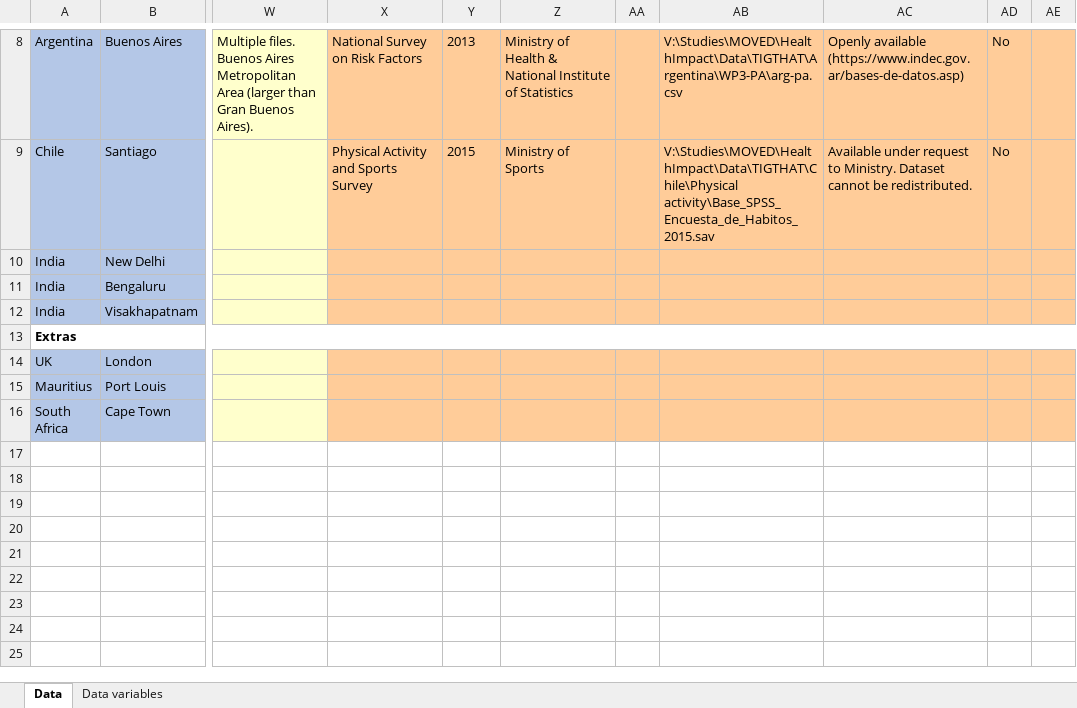
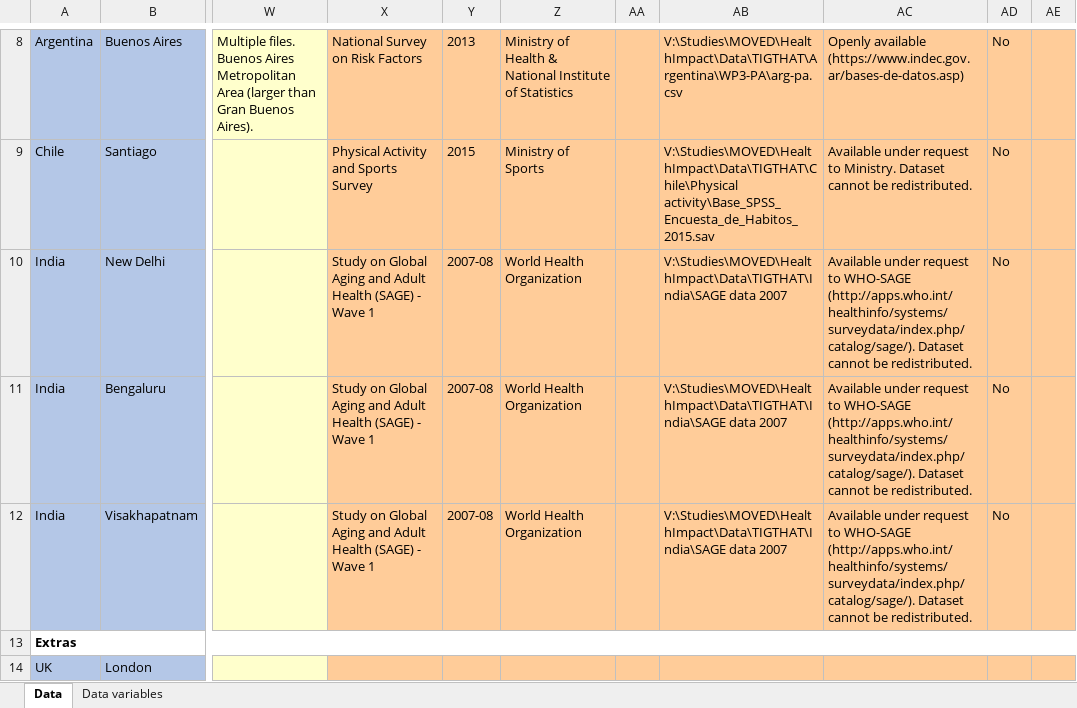
Before and after one commit to ITHIM/ITHIM-R, an Excel workbook: project_mgmt/case_cities_data.xlsx, sheet Data, drawn as a sheet; only a part is shown, gaps mark what is left out; the shorter side is filled out with more unchanged rows; values as stored, in another font and other column widths than the file's, no borders; the diff names each change by its address in the sheet, - before the commit and + after, or states it on an @@ line.

Commit message:
Updated Indian cities PA data

```diff
--- a/project_mgmt/case_cities_data.xlsx (sheet Data)
+++ b/project_mgmt/case_cities_data.xlsx (sheet Data)
-X10:X12: (empty)
+X10:X12: Study on Global Aging and Adult Health (SAGE) - Wave 1
-Y10:Y12: (empty)
+Y10:Y12: 2007-08
-Z10:Z12: (empty)
+Z10:Z12: World Health Organization
-AB10:AB12: (empty)
+AB10:AB12: V:\Studies\MOVED\HealthImpact\Data\TIGTHAT\India\SAGE data 2007
-AC10:AC12: (empty)
+AC10:AC12: Available under request to WHO-SAGE (http://apps.who.int/healthinfo/systems/surveydata/index.php/catalog/sage/). Dataset cannot be redistributed.
-AD10:AD12: (empty)
+AD10:AD12: No
```
